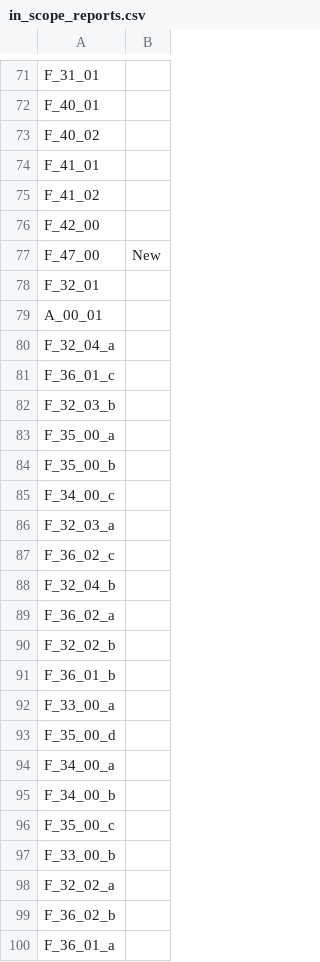
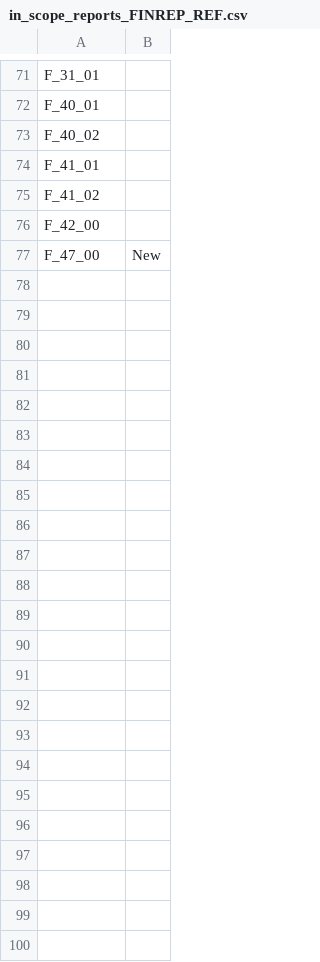
Before and after one commit to eclipse/efbt, a CSV file: bird/birdseed_creator/resources/in_scope_reports_FINREP_REF.csv (was bird/birdseed_creator/resources/in_scope_reports.csv), drawn as a sheet; only a part is shown, gaps mark what is left out; the diff names each change by its address in the sheet, - before the commit and + after, or states it on an @@ line.

```diff
--- a/bird/birdseed_creator/resources/in_scope_reports.csv
+++ b/bird/birdseed_creator/resources/in_scope_reports_FINREP_REF.csv
-row 78: F_32_01
-row 79: A_00_01
-row 80: F_32_04_a
-row 81: F_36_01_c
-row 82: F_32_03_b
-row 83: F_35_00_a
-row 84: F_35_00_b
-row 85: F_34_00_c
-row 86: F_32_03_a
-row 87: F_36_02_c
-row 88: F_32_04_b
-row 89: F_36_02_a
-row 90: F_32_02_b
-row 91: F_36_01_b
-row 92: F_33_00_a
-row 93: F_35_00_d
-row 94: F_34_00_a
-row 95: F_34_00_b
-row 96: F_35_00_c
-row 97: F_33_00_b
-row 98: F_32_02_a
-row 99: F_36_02_b
-row 100: F_36_01_a
```
Also changed, not shown: 34 other files.
